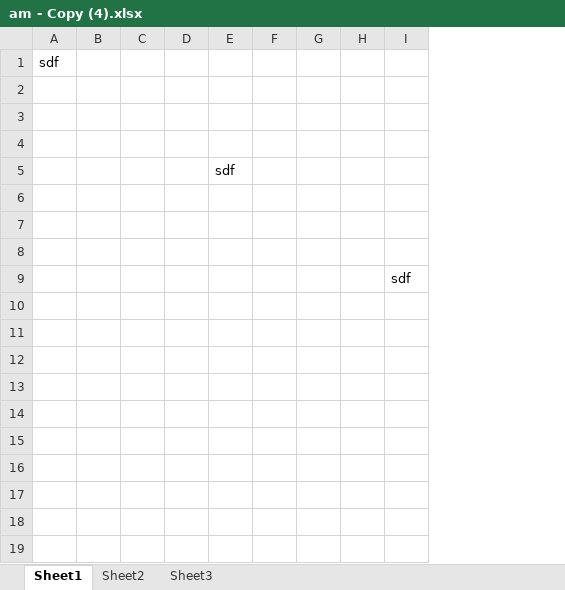
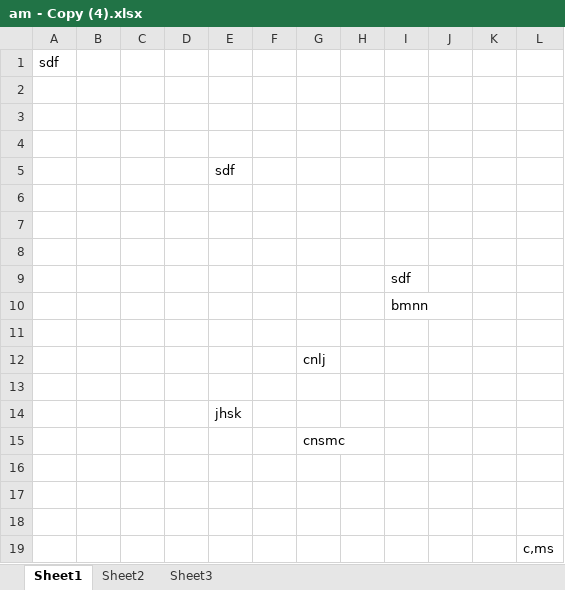
Before and after one commit to khushi-developer/GitTutorialDemo, an Excel workbook: am - Copy (4).xlsx, sheet Sheet1, drawn as a sheet; values as stored, in another font and other column widths than the file's, no borders; removed rows and columns are numbered as before the commit, all else as after; the diff names each change by its address in the sheet, - before the commit and + after, or states it on an @@ line.

Commit message:
chnged

```diff
--- a/am - Copy (4).xlsx (sheet Sheet1)
+++ b/am - Copy (4).xlsx (sheet Sheet1)
-column G, empty
+column G, empty
+column J, empty
+column K, empty
+column L, empty
+row 10:  |  |  |  |  |  |  |  | bmnn
+row 11: (empty)
+row 12:  |  |  |  |  |  | cnlj
+row 13: (empty)
+row 14:  |  |  |  | jhsk
+row 15:  |  |  |  |  |  | cnsmc
+row 16: (empty)
+row 17: (empty)
+row 18: (empty)
+row 19:  |  |  |  |  |  |  |  |  |  |  | c,ms
```
